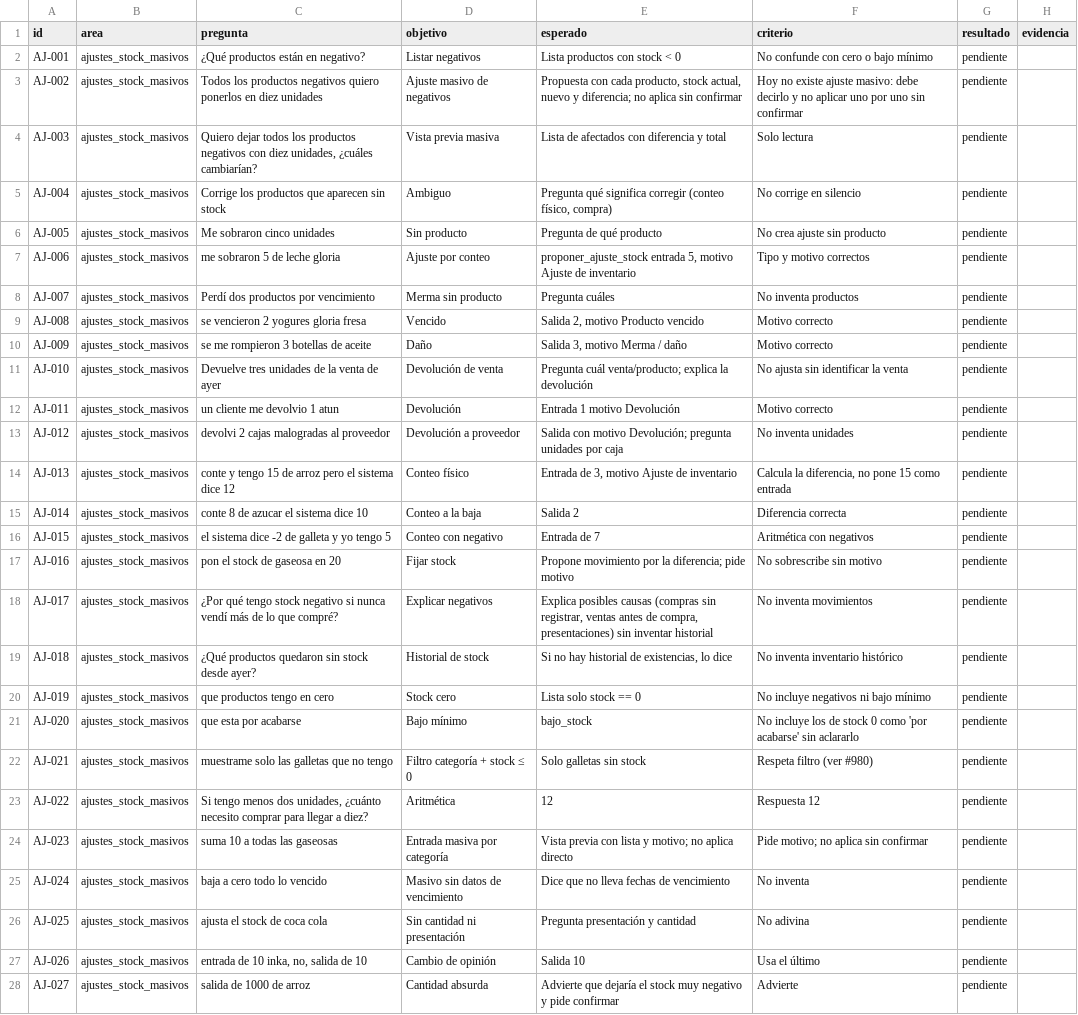
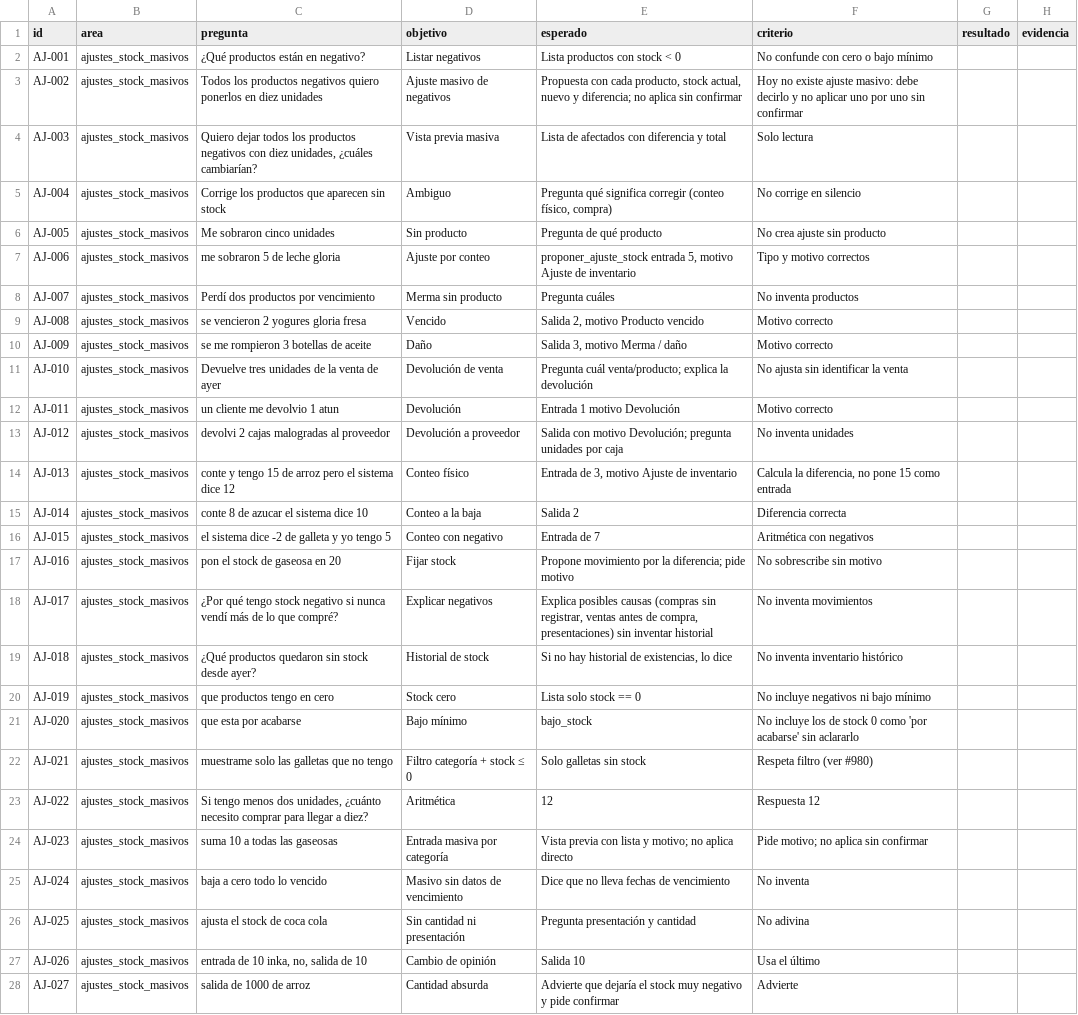
Before and after one commit to quijanopomae-crypto/nuevo-amanecer-pos, a CSV file: docs/auditoria-500/ajustes-stock-masivos.csv, drawn as a sheet; only a part is shown; the diff covers the shown part only; the diff names each change by its address in the sheet, - before the commit and + after, or states it on an @@ line.

Commit message:
auditoria-500: resultado vacío hasta correr (ajustes, velocidad)

```diff
--- a/docs/auditoria-500/ajustes-stock-masivos.csv
+++ b/docs/auditoria-500/ajustes-stock-masivos.csv
-G2:G28 (resultado): pendiente
+G2:G28 (resultado): (empty)
```
Also changed, not shown: 23 edited cells elsewhere in this file, docs/auditoria-500/velocidad-errores.csv.
